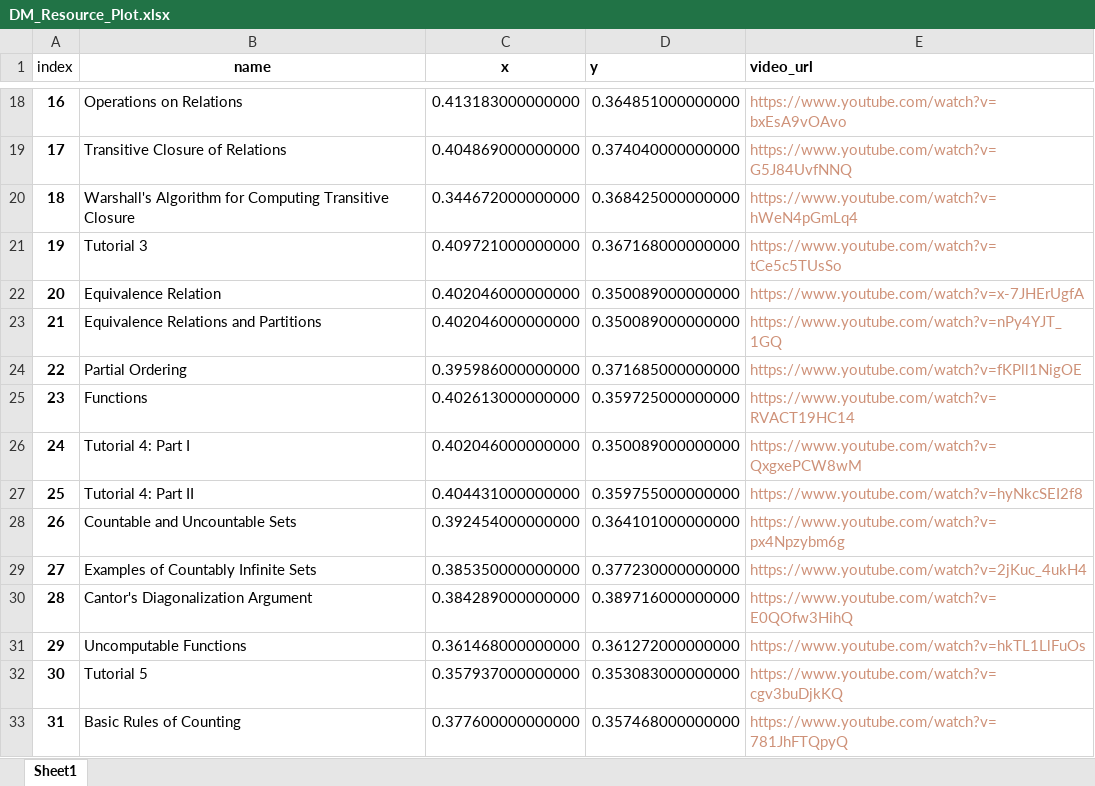
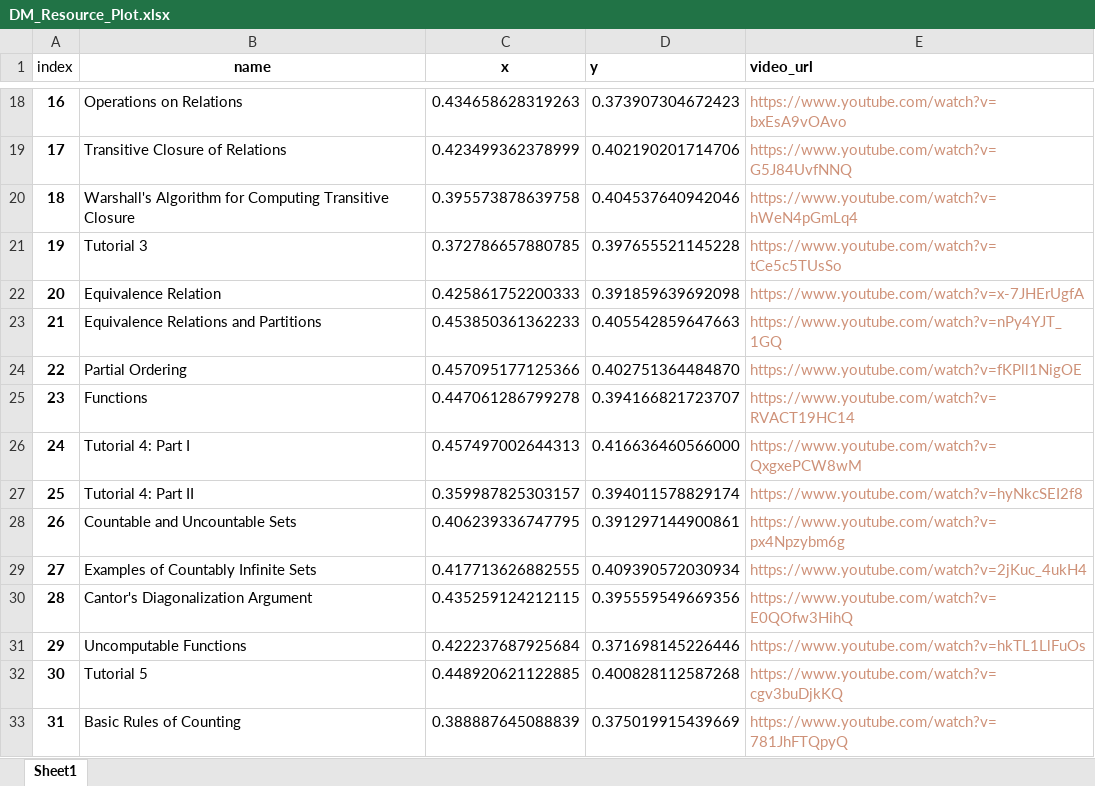
Before and after one commit to gururajo/navigated_learning, an Excel workbook: Backend/DM_Resource_Plot.xlsx, sheet Sheet1, drawn as a sheet; only a part is shown, gaps mark what is left out; values as stored, in another font and other column widths than the file's, no borders; the diff covers the shown part only; the diff names each change by its address in the sheet, - before the commit and + after, or states it on an @@ line.

```diff
--- a/Backend/DM_Resource_Plot.xlsx (sheet Sheet1)
+++ b/Backend/DM_Resource_Plot.xlsx (sheet Sheet1)
-C18 (x): 0.413183000000000
+C18 (x): 0.434658628319263
-D18 (y): 0.364851000000000
+D18 (y): 0.373907304672423
-C19 (x): 0.404869000000000
+C19 (x): 0.423499362378999
-D19 (y): 0.374040000000000
+D19 (y): 0.402190201714706
-C20 (x): 0.344672000000000
+C20 (x): 0.395573878639758
-D20 (y): 0.368425000000000
+D20 (y): 0.404537640942046
-C21 (x): 0.409721000000000
+C21 (x): 0.372786657880785
-D21 (y): 0.367168000000000
+D21 (y): 0.397655521145228
-C22 (x): 0.402046000000000
+C22 (x): 0.425861752200333
-D22 (y): 0.350089000000000
+D22 (y): 0.391859639692098
-C23 (x): 0.402046000000000
+C23 (x): 0.453850361362233
-D23 (y): 0.350089000000000
+D23 (y): 0.405542859647663
-C24 (x): 0.395986000000000
+C24 (x): 0.457095177125366
-D24 (y): 0.371685000000000
+D24 (y): 0.402751364484870
-C25 (x): 0.402613000000000
+C25 (x): 0.447061286799278
-D25 (y): 0.359725000000000
+D25 (y): 0.394166821723707
-C26 (x): 0.402046000000000
+C26 (x): 0.457497002644313
-D26 (y): 0.350089000000000
+D26 (y): 0.416636460566000
-C27 (x): 0.404431000000000
+C27 (x): 0.359987825303157
-D27 (y): 0.359755000000000
+D27 (y): 0.394011578829174
-C28 (x): 0.392454000000000
+C28 (x): 0.406239336747795
-D28 (y): 0.364101000000000
+D28 (y): 0.391297144900861
-C29 (x): 0.385350000000000
+C29 (x): 0.417713626882555
-D29 (y): 0.377230000000000
+D29 (y): 0.409390572030934
-C30 (x): 0.384289000000000
+C30 (x): 0.435259124212115
-D30 (y): 0.389716000000000
+D30 (y): 0.395559549669356
-C31 (x): 0.361468000000000
+C31 (x): 0.422237687925684
-D31 (y): 0.361272000000000
+D31 (y): 0.371698145226446
-C32 (x): 0.357937000000000
+C32 (x): 0.448920621122885
-D32 (y): 0.353083000000000
+D32 (y): 0.400828112587268
-C33 (x): 0.377600000000000
+C33 (x): 0.388887645088839
-D33 (y): 0.357468000000000
+D33 (y): 0.375019915439669
```
Also changed, not shown: 110 edited cells elsewhere in this sheet, 6 other files.
